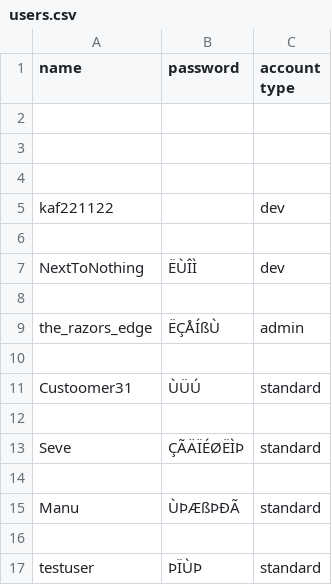
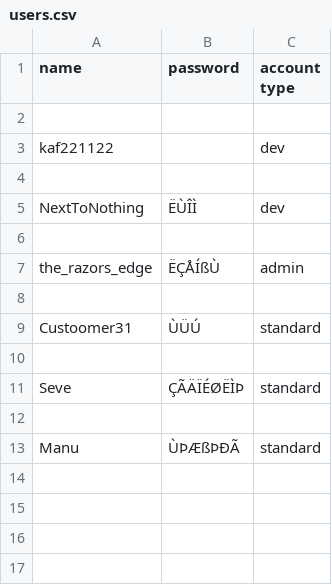
Before and after one commit to kaf212/ChaOS, a CSV file: users.csv, drawn as a sheet; the diff names each change by its address in the sheet, - before the commit and + after, or states it on an @@ line.

```diff
--- a/users.csv
+++ b/users.csv
-row 3: (empty)
-row 4: (empty)
-row 16: (empty)
-row 17: testuser | ÞÏÙÞ | standard
```
Also changed, not shown: 2 other files.
